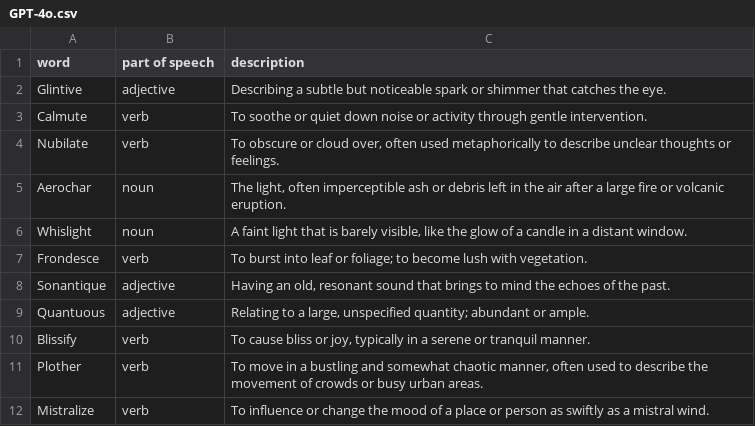
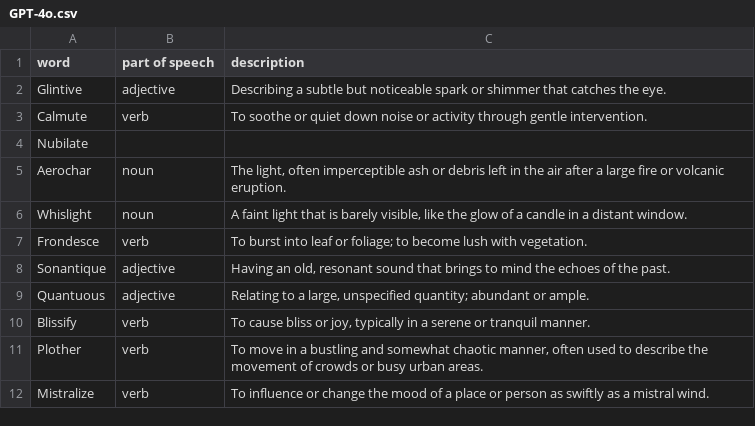
Before and after one commit to SauersML/Outputs, a CSV file: LLM-dictionary/GPT-4o.csv, drawn as a sheet.

Commit message:
Update GPT-4o.csv

```diff
--- a/LLM-dictionary/GPT-4o.csv
+++ b/LLM-dictionary/GPT-4o.csv
@@ -3,3 +3,3 @@ Glintive	adjective	Describing a subtle but noticeable spark or shimmer that catc
 Calmute	verb	To soothe or quiet down noise or activity through gentle intervention.
-Nubilate	verb	To obscure or cloud over, often used metaphorically to describe unclear thoughts or feelings.
+Nubilate
 Aerochar	noun	The light, often imperceptible ash or debris left in the air after a large fire or volcanic eruption.
```
